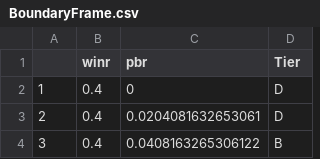
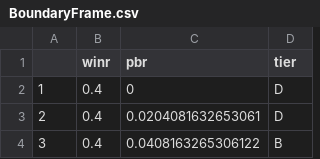
Before and after one commit to Sean0418/STOR-320-Final-Project, a CSV file: r_scripts/ClassificationML/BoundaryFrame.csv, drawn as a sheet; only a part is shown.

Commit message:
Update with final importance frame and p value analysis.

```diff
--- a/r_scripts/ClassificationML/BoundaryFrame.csv
+++ b/r_scripts/ClassificationML/BoundaryFrame.csv
@@ -1,2 +1,2 @@
-"","winr","pbr","Tier"
+"","winr","pbr","tier"
 "1",0.4,0,"D"
```
Also changed, not shown: 5 other files.
